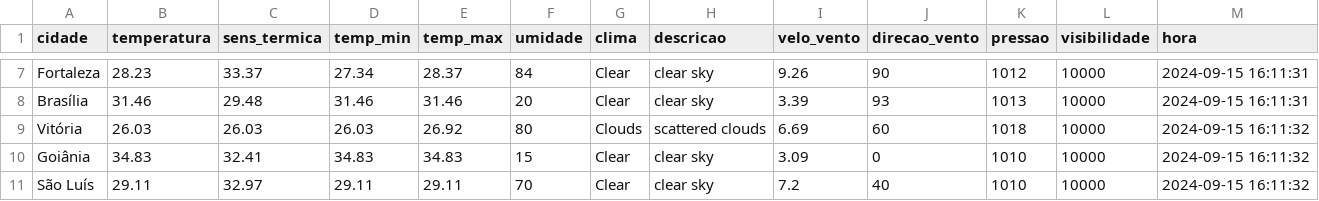
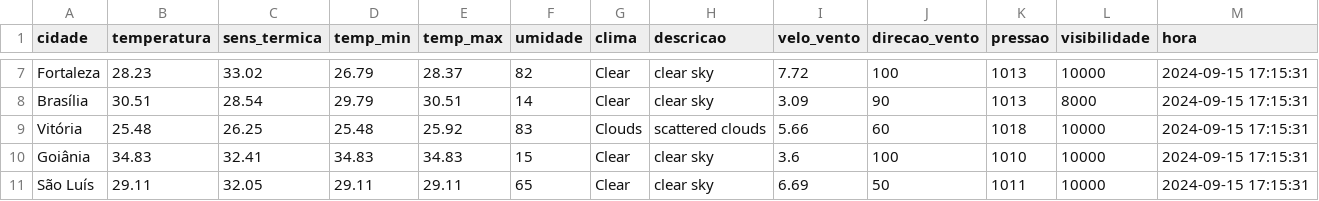
Before and after one commit to ThFenrir/integradorClimaDados, a CSV file: dados_clima_recente.csv, drawn as a sheet; only a part is shown, gaps mark what is left out; the diff covers the shown part only; the diff names each change by its address in the sheet, - before the commit and + after, or states it on an @@ line.

```diff
--- a/dados_clima_recente.csv
+++ b/dados_clima_recente.csv
-C7 (sens_termica): 33.37
+C7 (sens_termica): 33.02
-D7 (temp_min): 27.34
+D7 (temp_min): 26.79
-F7 (umidade): 84
+F7 (umidade): 82
-I7 (velo_vento): 9.26
+I7 (velo_vento): 7.72
-J7 (direcao_vento): 90
+J7 (direcao_vento): 100
-K7 (pressao): 1012
+K7 (pressao): 1013
-M7:M8 (hora): 2024-09-15 16:11:31
+M7:M8 (hora): 2024-09-15 17:15:31
-B8 (temperatura): 31.46
+B8 (temperatura): 30.51
-C8 (sens_termica): 29.48
+C8 (sens_termica): 28.54
-D8 (temp_min): 31.46
+D8 (temp_min): 29.79
-E8 (temp_max): 31.46
+E8 (temp_max): 30.51
-F8 (umidade): 20
+F8 (umidade): 14
-I8 (velo_vento): 3.39
+I8 (velo_vento): 3.09
-J8 (direcao_vento): 93
+J8 (direcao_vento): 90
-L8 (visibilidade): 10000
+L8 (visibilidade): 8000
-B9 (temperatura): 26.03
+B9 (temperatura): 25.48
-C9 (sens_termica): 26.03
+C9 (sens_termica): 26.25
-D9 (temp_min): 26.03
+D9 (temp_min): 25.48
-E9 (temp_max): 26.92
+E9 (temp_max): 25.92
-F9 (umidade): 80
+F9 (umidade): 83
-I9 (velo_vento): 6.69
+I9 (velo_vento): 5.66
-M9:M11 (hora): 2024-09-15 16:11:32
+M9:M11 (hora): 2024-09-15 17:15:31
-I10 (velo_vento): 3.09
+I10 (velo_vento): 3.6
-J10 (direcao_vento): 0
+J10 (direcao_vento): 100
-C11 (sens_termica): 32.97
+C11 (sens_termica): 32.05
-F11 (umidade): 70
+F11 (umidade): 65
-I11 (velo_vento): 7.2
+I11 (velo_vento): 6.69
-J11 (direcao_vento): 40
+J11 (direcao_vento): 50
-K11 (pressao): 1010
+K11 (pressao): 1011
```
Also changed, not shown: 148 edited cells elsewhere in this file.
